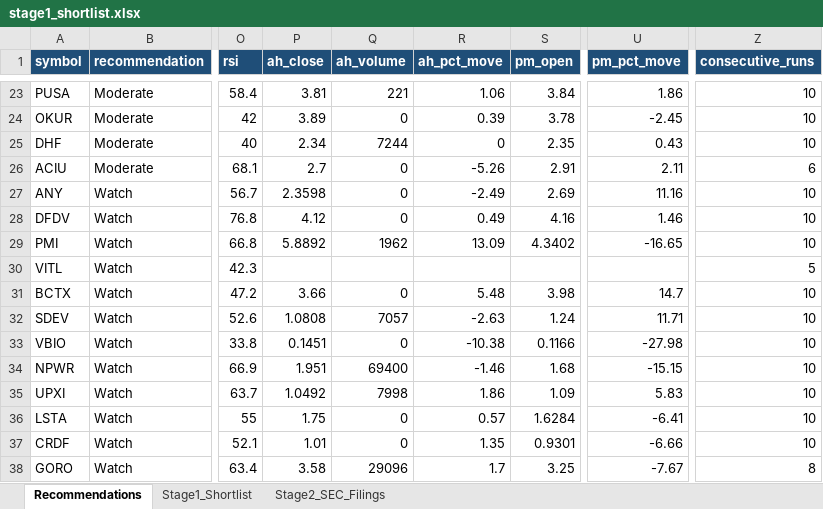
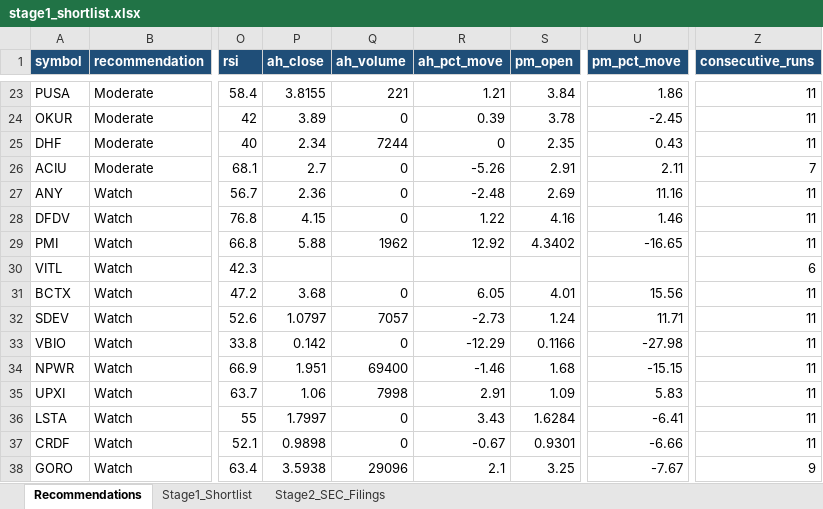
Before and after one commit to ARa2of/Small_Caps_Screener, an Excel workbook: output/stage1_shortlist.xlsx, sheet Recommendations, drawn as a sheet; only a part is shown, gaps mark what is left out; values as stored, in another font and other column widths than the file's, no borders; the diff covers the shown part only; the diff names each change by its address in the sheet, - before the commit and + after, or states it on an @@ line.

```diff
--- a/output/stage1_shortlist.xlsx (sheet Recommendations)
+++ b/output/stage1_shortlist.xlsx (sheet Recommendations)
-P23 (ah_close): 3.81
+P23 (ah_close): 3.8155
-R23 (ah_pct_move): 1.06
+R23 (ah_pct_move): 1.21
-Z23:Z25 (consecutive_runs): 10
+Z23:Z25 (consecutive_runs): 11
-Z26 (consecutive_runs): 6
+Z26 (consecutive_runs): 7
-P27 (ah_close): 2.3598
+P27 (ah_close): 2.36
-R27 (ah_pct_move): -2.49
+R27 (ah_pct_move): -2.48
-Z27:Z29 (consecutive_runs): 10
+Z27:Z29 (consecutive_runs): 11
-P28 (ah_close): 4.12
+P28 (ah_close): 4.15
-R28 (ah_pct_move): 0.49
+R28 (ah_pct_move): 1.22
-P29 (ah_close): 5.8892
+P29 (ah_close): 5.88
-R29 (ah_pct_move): 13.09
+R29 (ah_pct_move): 12.92
-Z30 (consecutive_runs): 5
+Z30 (consecutive_runs): 6
-P31 (ah_close): 3.66
+P31 (ah_close): 3.68
-R31 (ah_pct_move): 5.48
+R31 (ah_pct_move): 6.05
-S31 (pm_open): 3.98
+S31 (pm_open): 4.01
-U31 (pm_pct_move): 14.7
+U31 (pm_pct_move): 15.56
-Z31:Z37 (consecutive_runs): 10
+Z31:Z37 (consecutive_runs): 11
-P32 (ah_close): 1.0808
+P32 (ah_close): 1.0797
-R32 (ah_pct_move): -2.63
+R32 (ah_pct_move): -2.73
-P33 (ah_close): 0.1451
+P33 (ah_close): 0.142
-R33 (ah_pct_move): -10.38
+R33 (ah_pct_move): -12.29
-P35 (ah_close): 1.0492
+P35 (ah_close): 1.06
-R35 (ah_pct_move): 1.86
+R35 (ah_pct_move): 2.91
-P36 (ah_close): 1.75
+P36 (ah_close): 1.7997
-R36 (ah_pct_move): 0.57
+R36 (ah_pct_move): 3.43
-P37 (ah_close): 1.01
+P37 (ah_close): 0.9898
-R37 (ah_pct_move): 1.35
+R37 (ah_pct_move): -0.67
-P38 (ah_close): 3.58
+P38 (ah_close): 3.5938
-R38 (ah_pct_move): 1.7
+R38 (ah_pct_move): 2.1
-Z38 (consecutive_runs): 8
+Z38 (consecutive_runs): 9
```
Also changed, not shown: 98 edited cells elsewhere in this sheet, sheet Stage1_Shortlist, 2 other files.
